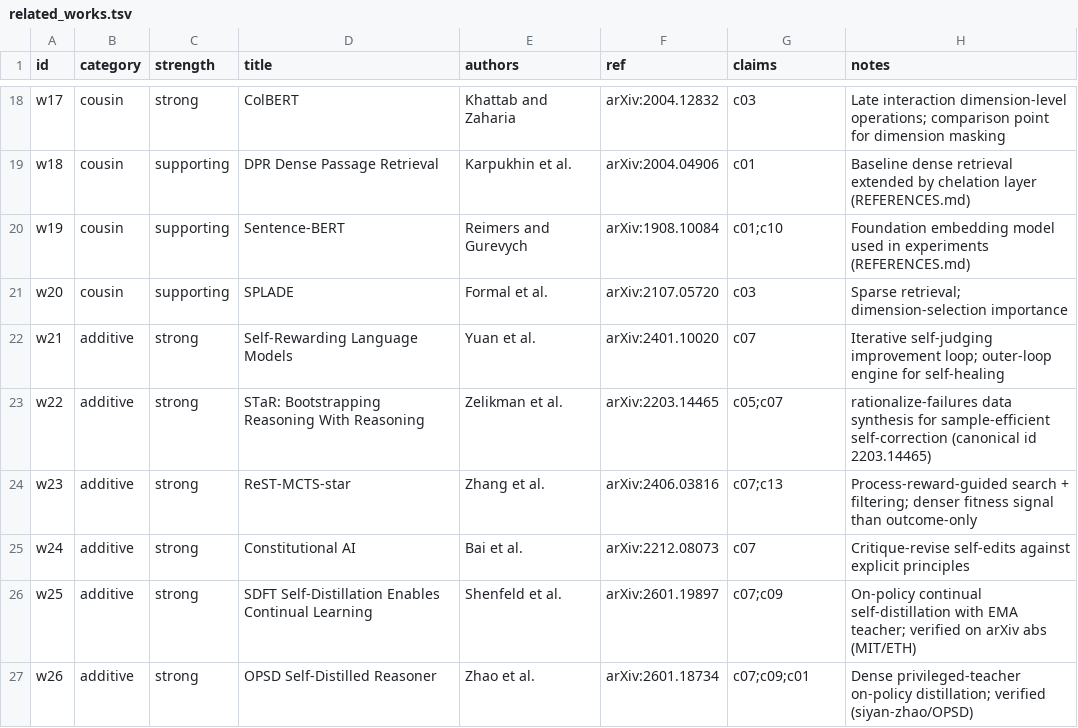
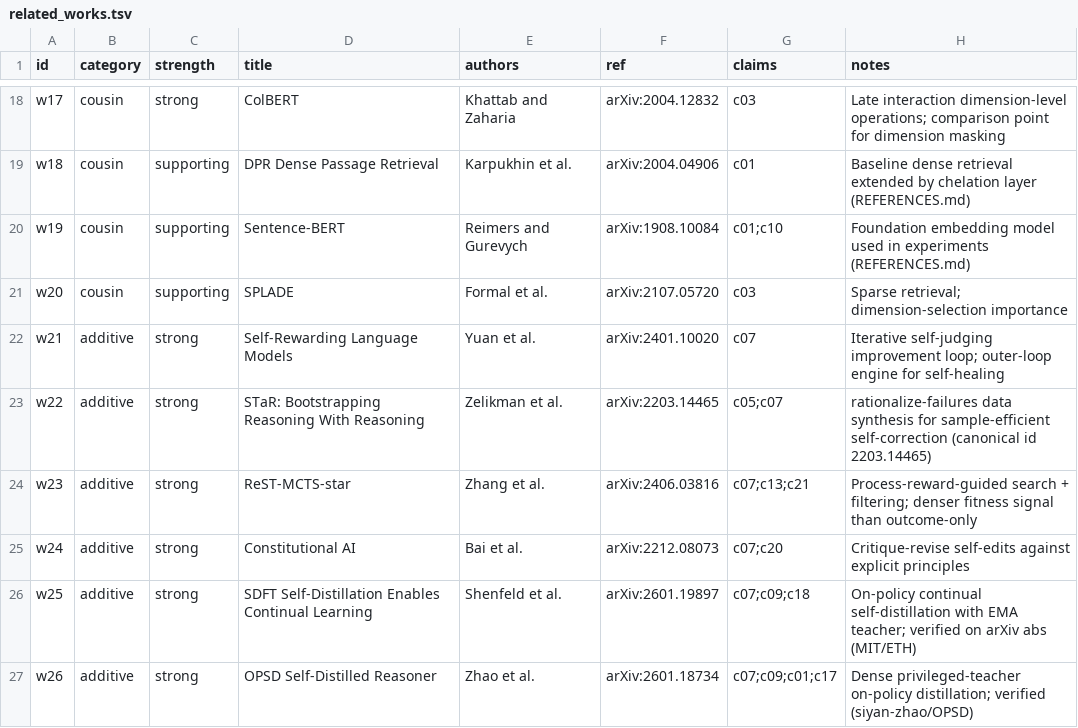
Before and after one commit to mattmre/CHELATEDAI, a TSV file: research_plan/related_works.tsv, drawn as a sheet; only a part is shown, gaps mark what is left out; the diff covers the shown part only.

Commit message:
research: mine OPSD corpus for 5 new claims; add 4 verified works

```diff
--- a/research_plan/related_works.tsv
+++ b/research_plan/related_works.tsv
@@ -23,5 +23,5 @@ w21	additive	strong	Self-Rewarding Language Models	Yuan et al.	arXiv:2401.10020
 w22	additive	strong	STaR: Bootstrapping Reasoning With Reasoning	Zelikman et al.	arXiv:2203.14465	c05;c07	rationalize-failures data synthesis for sample-efficient self-correction (canonical id 2203.14465)
-w23	additive	strong	ReST-MCTS-star	Zhang et al.	arXiv:2406.03816	c07;c13	Process-reward-guided search + filtering; denser fitness signal than outcome-only
-w24	additive	strong	Constitutional AI	Bai et al.	arXiv:2212.08073	c07	Critique-revise self-edits against explicit principles
-w25	additive	strong	SDFT Self-Distillation Enables Continual Learning	Shenfeld et al.	arXiv:2601.19897	c07;c09	On-policy continual self-distillation with EMA teacher; verified on arXiv abs (MIT/ETH)
-w26	additive	strong	OPSD Self-Distilled Reasoner	Zhao et al.	arXiv:2601.18734	c07;c09;c01	Dense privileged-teacher on-policy distillation; verified (siyan-zhao/OPSD)
+w23	additive	strong	ReST-MCTS-star	Zhang et al.	arXiv:2406.03816	c07;c13;c21	Process-reward-guided search + filtering; denser fitness signal than outcome-only
+w24	additive	strong	Constitutional AI	Bai et al.	arXiv:2212.08073	c07;c20	Critique-revise self-edits against explicit principles
+w25	additive	strong	SDFT Self-Distillation Enables Continual Learning	Shenfeld et al.	arXiv:2601.19897	c07;c09;c18	On-policy continual self-distillation with EMA teacher; verified on arXiv abs (MIT/ETH)
+w26	additive	strong	OPSD Self-Distilled Reasoner	Zhao et al.	arXiv:2601.18734	c07;c09;c01;c17	Dense privileged-teacher on-policy distillation; verified (siyan-zhao/OPSD)
```
Also changed, not shown: 4 added rows and 3 edited cells elsewhere in this file, research_plan/claims.tsv, 2 other files.
